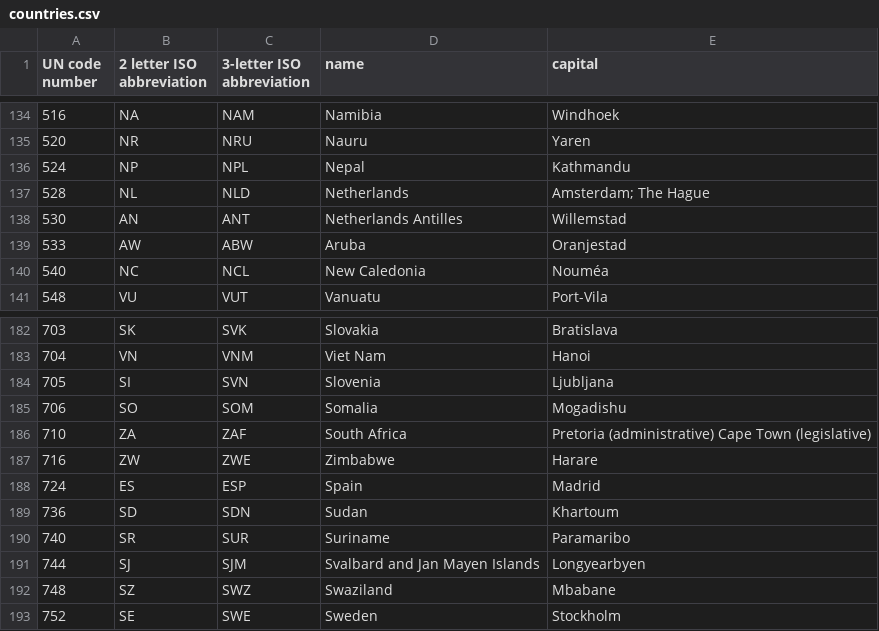
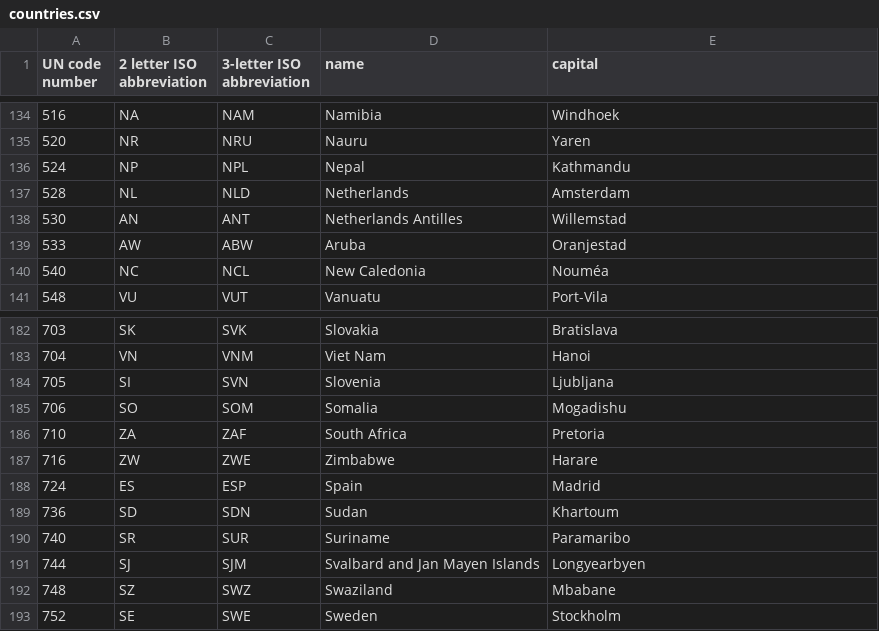
Before and after one commit to PythonCharmers/PythonCharmersData, a CSV file: countries.csv, drawn as a sheet; only a part is shown, gaps mark what is left out.

Commit message:
Clean up capital city names of Netherlands and South Africa

```diff
--- a/countries.csv
+++ b/countries.csv
@@ -136,3 +136,3 @@ UN code number,2 letter ISO abbreviation,3-letter ISO abbreviation,name,capital
 524,NP,NPL,Nepal,Kathmandu
-528,NL,NLD,Netherlands,Amsterdam; The Hague
+528,NL,NLD,Netherlands,Amsterdam
 530,AN,ANT,Netherlands Antilles,Willemstad
@@ -185,3 +185,3 @@ UN code number,2 letter ISO abbreviation,3-letter ISO abbreviation,name,capital
 706,SO,SOM,Somalia,Mogadishu
-710,ZA,ZAF,South Africa,Pretoria (administrative) Cape Town (legislative)
+710,ZA,ZAF,South Africa,Pretoria
 716,ZW,ZWE,Zimbabwe,Harare
```
Also changed, not shown: 1 other file.
